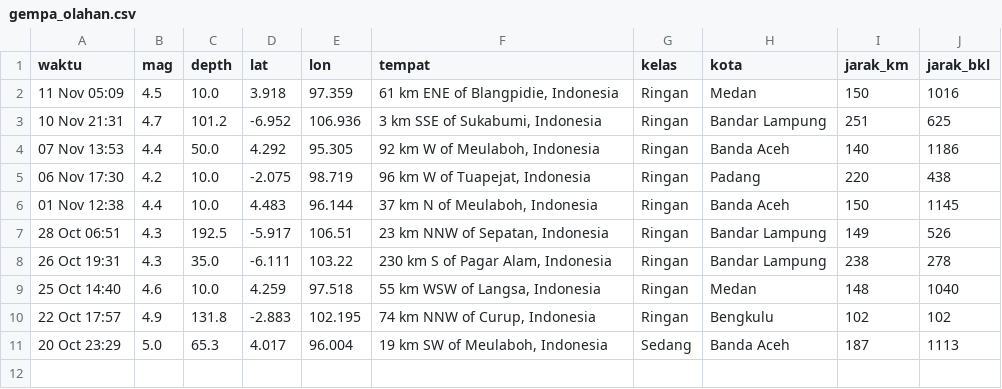
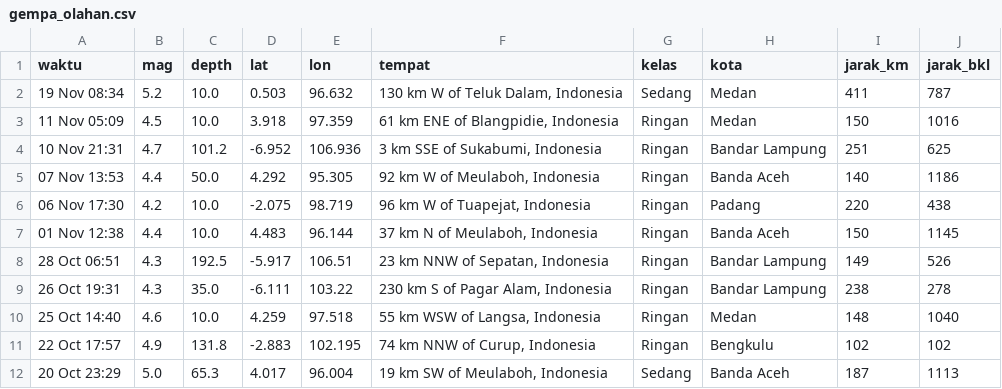
Before and after one commit to krbara/studi-kasus-gis-gempa, a CSV file: docs/gempa_olahan.csv, drawn as a sheet; the diff names each change by its address in the sheet, - before the commit and + after, or states it on an @@ line.

```diff
--- a/docs/gempa_olahan.csv
+++ b/docs/gempa_olahan.csv
+row 2: 19 Nov 08:34 | 5.2 | 10.0 | 0.503 | 96.632 | 130 km W of Teluk Dalam, Indonesia | Sedang | Medan | 411 | 787
```
Also changed, not shown: 1 other file.
